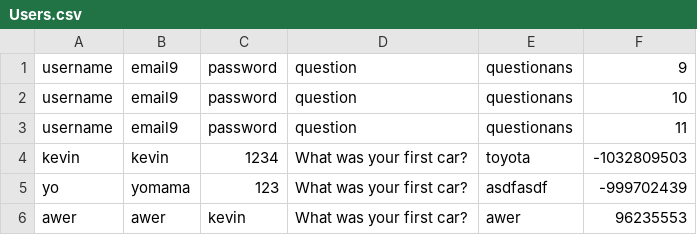
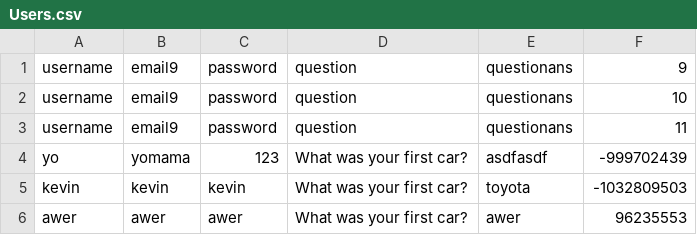
Before and after one commit to kevinxd-xd/CS151-Password-Manager-Project, a CSV file: bin/data/Users.csv, drawn as a sheet.

```diff
--- a/bin/data/Users.csv
+++ b/bin/data/Users.csv
@@ -3,4 +3,4 @@ username,email9,password,question,questionans,10
 username,email9,password,question,questionans,11
-kevin,kevin,1234,What was your first car?,toyota,-1032809503
 yo,yomama,123,What was your first car?,asdfasdf,-999702439
-awer,awer,kevin,What was your first car?,awer,96235553
+kevin,kevin,kevin,What was your first car?,toyota,-1032809503
+awer,awer,awer,What was your first car?,awer,96235553
```
Also changed, not shown: bin/data/Accounts.csv, resources/data/Accounts.csv, 7 other files.
